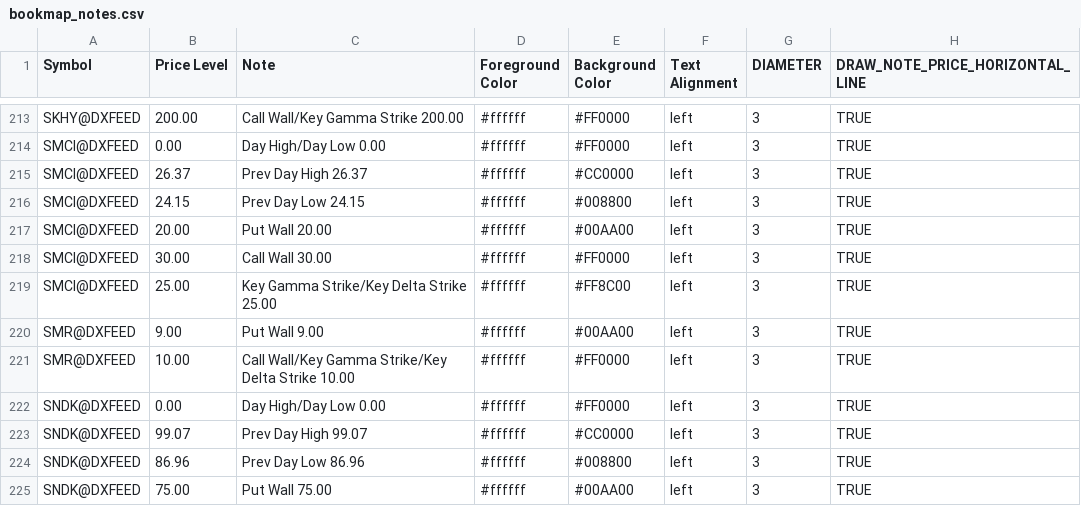
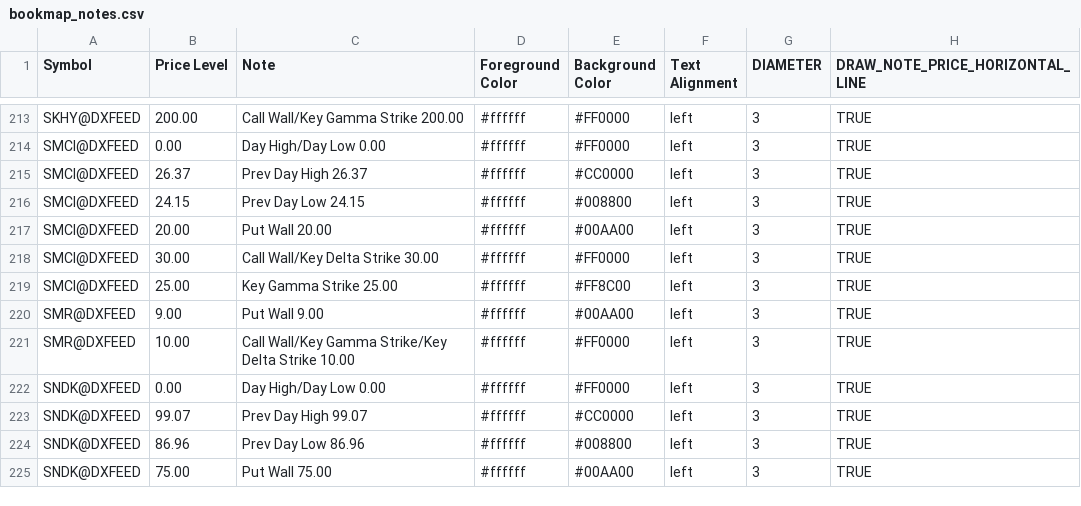
Before and after one commit to marciogmorales/toolbox, a CSV file: bookmap_notes.csv, drawn as a sheet; only a part is shown, gaps mark what is left out; the diff covers the shown part only.

Commit message:
chore: update bookmap notes (2026-11-24T09:24:31.085Z)

```diff
--- a/bookmap_notes.csv
+++ b/bookmap_notes.csv
@@ -217,4 +217,4 @@ SMCI@DXFEED,24.15,Prev Day Low 24.15,#ffffff,#008800,left,3,TRUE
 SMCI@DXFEED,20.00,Put Wall 20.00,#ffffff,#00AA00,left,3,TRUE
-SMCI@DXFEED,30.00,Call Wall 30.00,#ffffff,#FF0000,left,3,TRUE
-SMCI@DXFEED,25.00,Key Gamma Strike/Key Delta Strike 25.00,#ffffff,#FF8C00,left,3,TRUE
+SMCI@DXFEED,30.00,Call Wall/Key Delta Strike 30.00,#ffffff,#FF0000,left,3,TRUE
+SMCI@DXFEED,25.00,Key Gamma Strike 25.00,#ffffff,#FF8C00,left,3,TRUE
 SMR@DXFEED,9.00,Put Wall 9.00,#ffffff,#00AA00,left,3,TRUE
```
Also changed, not shown: 1 added row, 2 removed rows and 13 edited cells elsewhere in this file.
